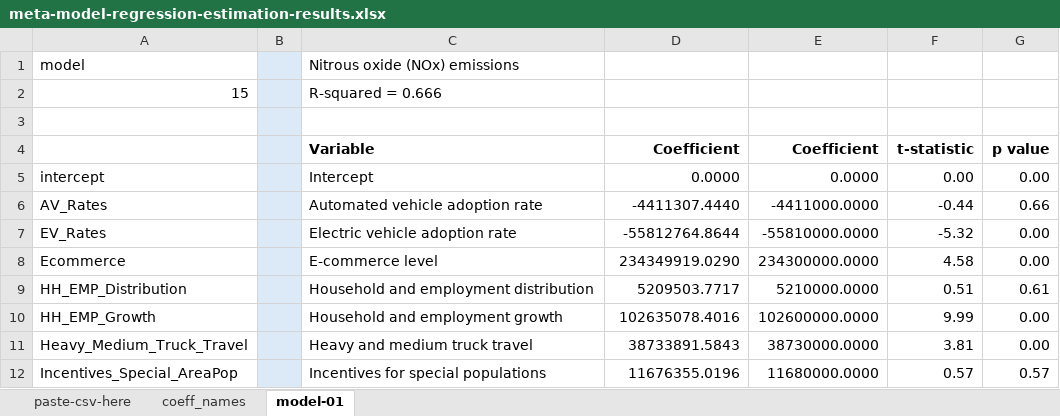
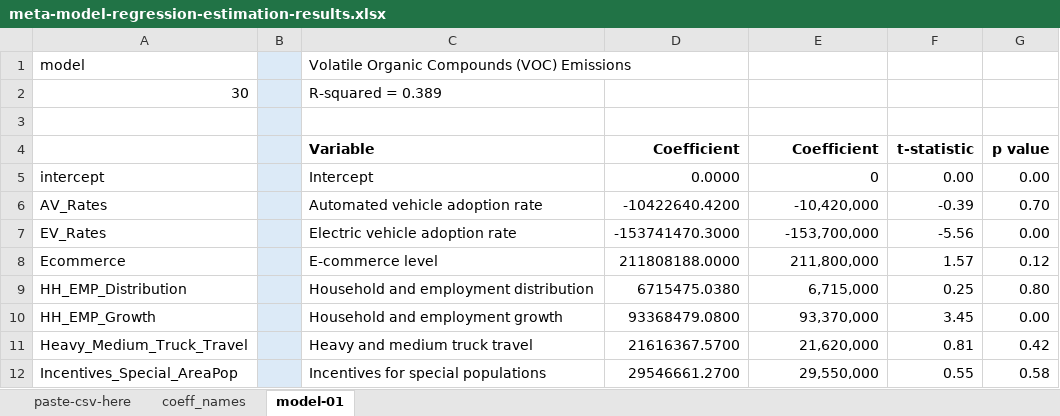
Before and after one commit to wsp-sag/client_pag_exploratory, an Excel workbook: data/processed/meta-model-regression-estimation-results.xlsx, sheet model-01, drawn as a sheet; only a part is shown; values as stored, in another font and other column widths than the file's, no borders; removed rows and columns are numbered as before the commit, all else as after; the diff covers the shown part only; the diff names each change by its address in the sheet, - before the commit and + after, or states it on an @@ line.

```diff
--- a/data/processed/meta-model-regression-estimation-results.xlsx (sheet model-01)
+++ b/data/processed/meta-model-regression-estimation-results.xlsx (sheet model-01)
-C1 (Variable): Nitrous oxide (NOx) emissions
+C1 (Variable): Volatile Organic Compounds (VOC) Emissions
-row 2: 15 |  | R-squared = 0.666
+row 2: 30 |  | R-squared = 0.389
-E5 (Coefficient): 0.0000
+E5 (Coefficient): 0
-D6 (Coefficient): -4411307.4440
+D6 (Coefficient): -10422640.4200
-E6 (Coefficient): -4411000.0000
+E6 (Coefficient): -10,420,000
-F6 (t-statistic): -0.44
+F6 (t-statistic): -0.39
-G6 (p value): 0.66
+G6 (p value): 0.70
-D7 (Coefficient): -55812764.8644
+D7 (Coefficient): -153741470.3000
-E7 (Coefficient): -55810000.0000
+E7 (Coefficient): -153,700,000
-F7 (t-statistic): -5.32
+F7 (t-statistic): -5.56
-D8 (Coefficient): 234349919.0290
+D8 (Coefficient): 211808188.0000
-E8 (Coefficient): 234300000.0000
+E8 (Coefficient): 211,800,000
-F8 (t-statistic): 4.58
+F8 (t-statistic): 1.57
-G8 (p value): 0.00
+G8 (p value): 0.12
-D9 (Coefficient): 5209503.7717
+D9 (Coefficient): 6715475.0380
-E9 (Coefficient): 5210000.0000
+E9 (Coefficient): 6,715,000
-F9 (t-statistic): 0.51
+F9 (t-statistic): 0.25
-G9 (p value): 0.61
+G9 (p value): 0.80
-D10 (Coefficient): 102635078.4016
+D10 (Coefficient): 93368479.0800
-E10 (Coefficient): 102600000.0000
+E10 (Coefficient): 93,370,000
-F10 (t-statistic): 9.99
+F10 (t-statistic): 3.45
-D11 (Coefficient): 38733891.5843
+D11 (Coefficient): 21616367.5700
-E11 (Coefficient): 38730000.0000
+E11 (Coefficient): 21,620,000
-F11 (t-statistic): 3.81
+F11 (t-statistic): 0.81
-G11 (p value): 0.00
+G11 (p value): 0.42
-D12 (Coefficient): 11676355.0196
+D12 (Coefficient): 29546661.2700
-E12 (Coefficient): 11680000.0000
+E12 (Coefficient): 29,550,000
-F12 (t-statistic): 0.57
+F12 (t-statistic): 0.55
-G12 (p value): 0.57
+G12 (p value): 0.58
```
Also changed, not shown: 23 edited cells elsewhere in this sheet, sheet paste-csv-here, 9 other files.
